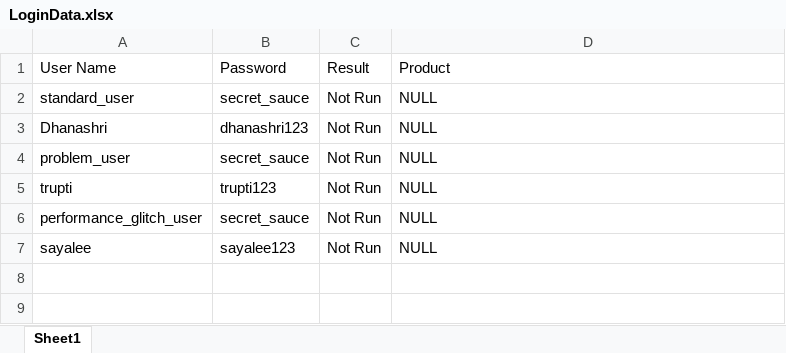
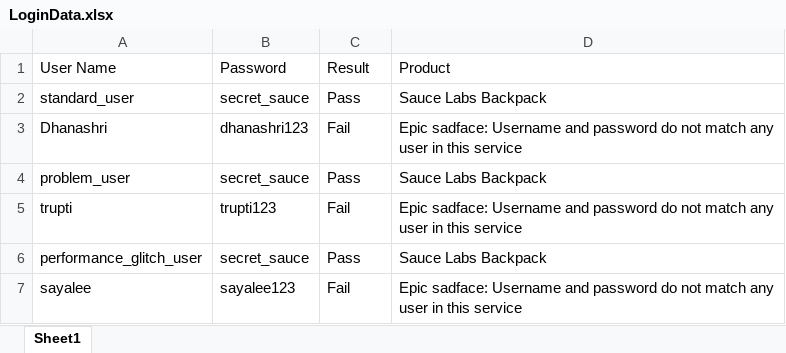
Before and after one commit to ankushvankore/AViIT-Selenium-18, an Excel workbook: MyAtuomationProject/ExcelFiles/LoginData.xlsx, sheet Sheet1, drawn as a sheet; values as stored, in another font and other column widths than the file's, no borders; the diff names each change by its address in the sheet, - before the commit and + after, or states it on an @@ line.

```diff
--- a/MyAtuomationProject/ExcelFiles/LoginData.xlsx (sheet Sheet1)
+++ b/MyAtuomationProject/ExcelFiles/LoginData.xlsx (sheet Sheet1)
-C2 (Result): Not Run
+C2 (Result): Pass
-D2 (Product): NULL
+D2 (Product): Sauce Labs Backpack
-C3 (Result): Not Run
+C3 (Result): Fail
-D3 (Product): NULL
+D3 (Product): Epic sadface: Username and password do not match any user in this service
-C4 (Result): Not Run
+C4 (Result): Pass
-D4 (Product): NULL
+D4 (Product): Sauce Labs Backpack
-C5 (Result): Not Run
+C5 (Result): Fail
-D5 (Product): NULL
+D5 (Product): Epic sadface: Username and password do not match any user in this service
-C6 (Result): Not Run
+C6 (Result): Pass
-D6 (Product): NULL
+D6 (Product): Sauce Labs Backpack
-C7 (Result): Not Run
+C7 (Result): Fail
-D7 (Product): NULL
+D7 (Product): Epic sadface: Username and password do not match any user in this service
```
Also changed, not shown: 9 other files.
